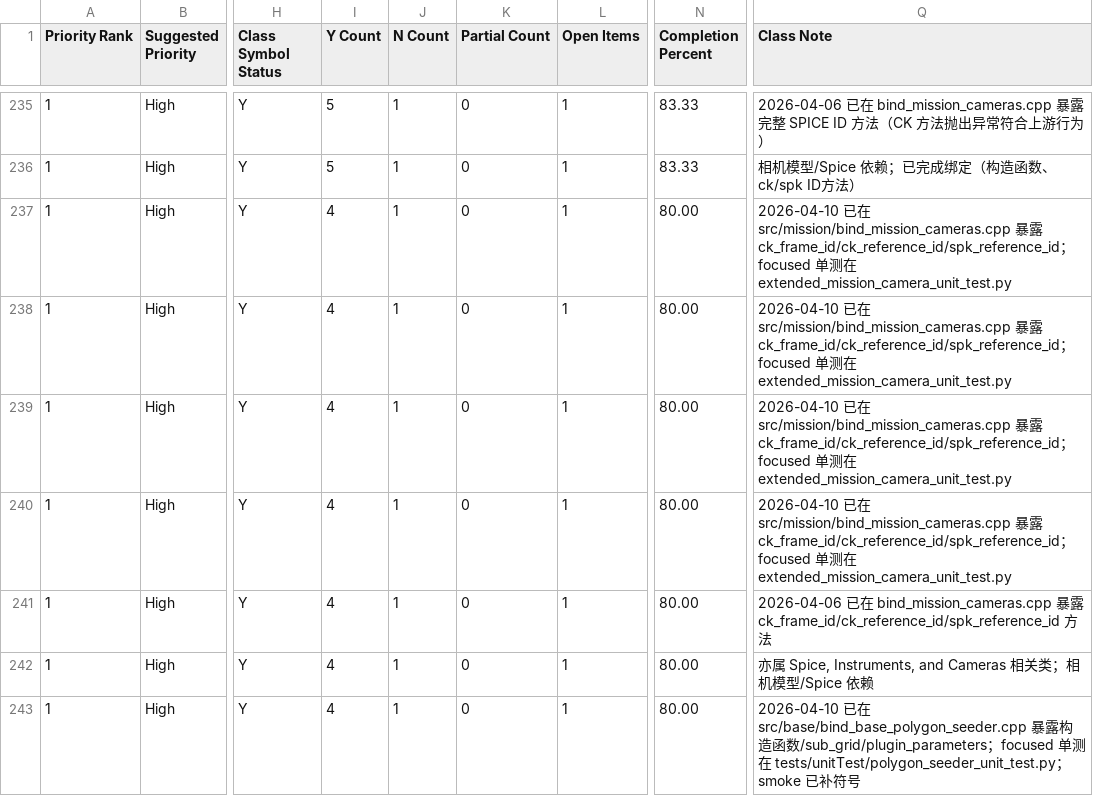
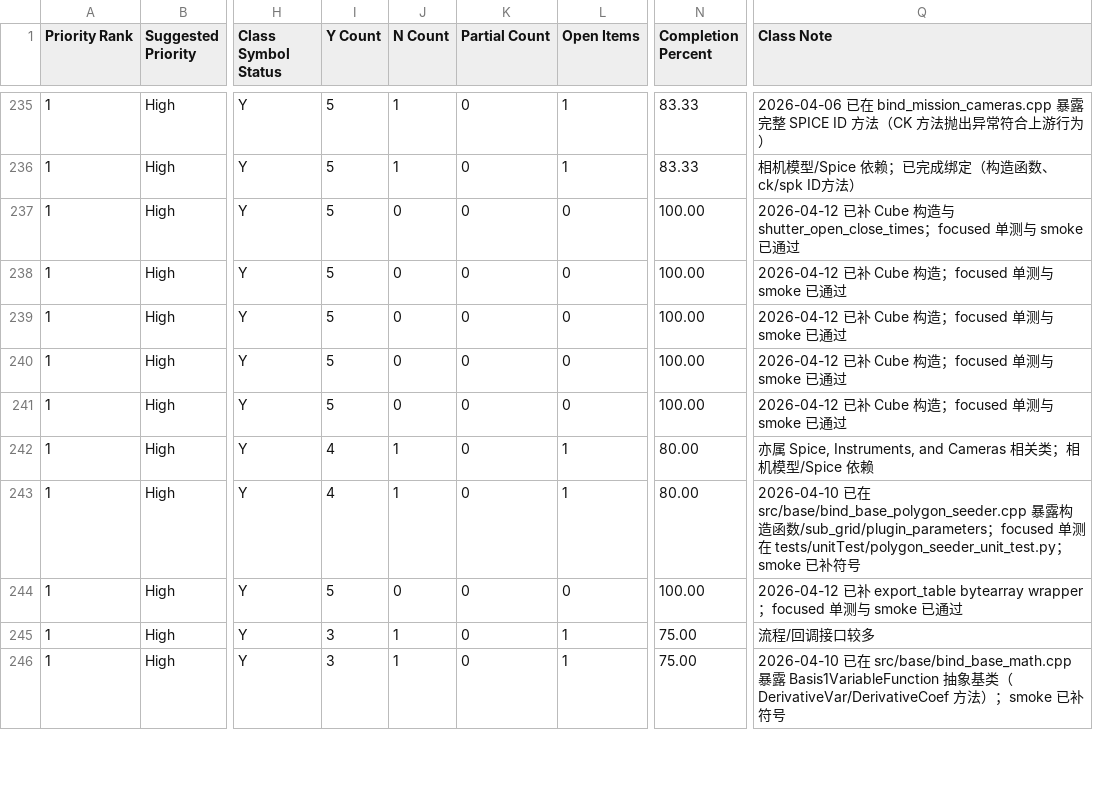
Before and after one commit to gengxun-henu/pyisis, a CSV file: class_bind_methods_details/methods_inventory_summary.csv, drawn as a sheet; only a part is shown, gaps mark what is left out; the shorter side is filled out with more unchanged rows; the diff names each change by its address in the sheet, - before the commit and + after, or states it on an @@ line.

Commit message:
Complete five mission-camera constructor closures

```diff
--- a/class_bind_methods_details/methods_inventory_summary.csv
+++ b/class_bind_methods_details/methods_inventory_summary.csv
-I237:I241 (Y Count): 4
+I237:I241 (Y Count): 5
-J237:J241 (N Count): 1
+J237:J241 (N Count): 0
-L237:L241 (Open Items): 1
+L237:L241 (Open Items): 0
-N237:N241 (Completion Percent): 80.00
+N237:N241 (Completion Percent): 100.00
-Q237 (Class Note): 2026-04-10 已在 src/mission/bind_mission_cameras.cpp 暴露 ck_frame_id/ck_reference_id/spk_reference_id；focused 单测在 extended_mission_camera_unit_test.py
+Q237 (Class Note): 2026-04-12 已补 Cube 构造与 shutter_open_close_times；focused 单测与 smoke 已通过
-Q238:Q240 (Class Note): 2026-04-10 已在 src/mission/bind_mission_cameras.cpp 暴露 ck_frame_id/ck_reference_id/spk_reference_id；focused 单测在 extended_mission_camera_unit_test.py
+Q238:Q240 (Class Note): 2026-04-12 已补 Cube 构造；focused 单测与 smoke 已通过
-Q241 (Class Note): 2026-04-06 已在 bind_mission_cameras.cpp 暴露 ck_frame_id/ck_reference_id/spk_reference_id 方法
+Q241 (Class Note): 2026-04-12 已补 Cube 构造；focused 单测与 smoke 已通过
```
Also changed, not shown: class_bind_methods_details/dawn_dawn_fc_camera_methods.csv, class_bind_methods_details/dawn_dawn_vir_camera_methods.csv, 7 other files.
